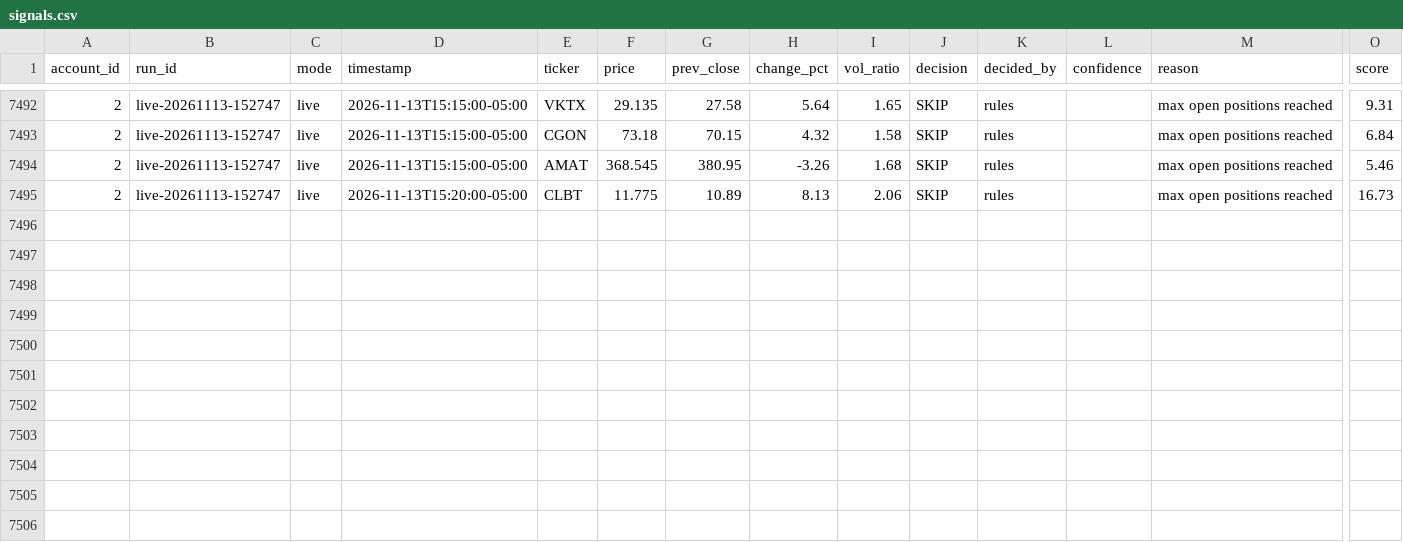
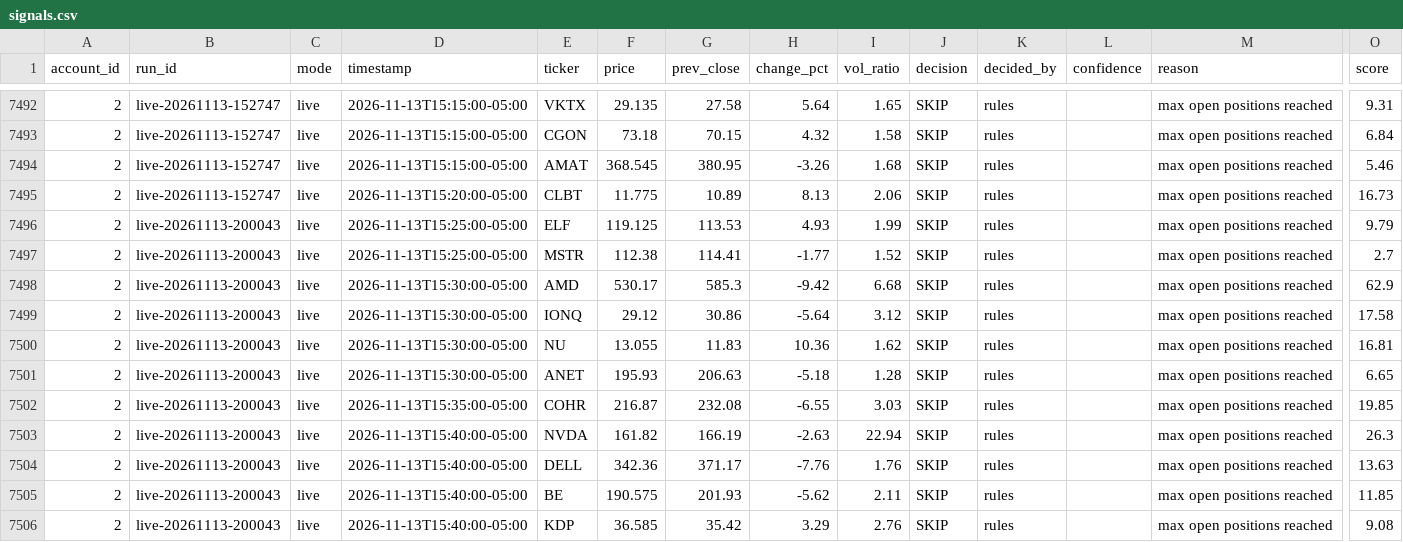
Before and after one commit to PatGuettler/robinhood-trade, a CSV file: signals.csv, drawn as a sheet; only a part is shown, gaps mark what is left out; rows hold the shown columns only; the diff names each change by its address in the sheet, - before the commit and + after, or states it on an @@ line.

Commit message:
paper: live 2026-11-14T01:00:45Z

```diff
--- a/signals.csv
+++ b/signals.csv
+row 7496: 2 | live-20261113-200043 | live | 2026-11-13T15:25:00-05:00 | ELF | 119.125 | 113.53 | 4.93 | 1.99 | SKIP | rules |  | max open positions reached | 9.79
+row 7497: 2 | live-20261113-200043 | live | 2026-11-13T15:25:00-05:00 | MSTR | 112.38 | 114.41 | -1.77 | 1.52 | SKIP | rules |  | max open positions reached | 2.7
+row 7498: 2 | live-20261113-200043 | live | 2026-11-13T15:30:00-05:00 | AMD | 530.17 | 585.3 | -9.42 | 6.68 | SKIP | rules |  | max open positions reached | 62.9
+row 7499: 2 | live-20261113-200043 | live | 2026-11-13T15:30:00-05:00 | IONQ | 29.12 | 30.86 | -5.64 | 3.12 | SKIP | rules |  | max open positions reached | 17.58
+row 7500: 2 | live-20261113-200043 | live | 2026-11-13T15:30:00-05:00 | NU | 13.055 | 11.83 | 10.36 | 1.62 | SKIP | rules |  | max open positions reached | 16.81
+row 7501: 2 | live-20261113-200043 | live | 2026-11-13T15:30:00-05:00 | ANET | 195.93 | 206.63 | -5.18 | 1.28 | SKIP | rules |  | max open positions reached | 6.65
+row 7502: 2 | live-20261113-200043 | live | 2026-11-13T15:35:00-05:00 | COHR | 216.87 | 232.08 | -6.55 | 3.03 | SKIP | rules |  | max open positions reached | 19.85
+row 7503: 2 | live-20261113-200043 | live | 2026-11-13T15:40:00-05:00 | NVDA | 161.82 | 166.19 | -2.63 | 22.94 | SKIP | rules |  | max open positions reached | 26.3
+row 7504: 2 | live-20261113-200043 | live | 2026-11-13T15:40:00-05:00 | DELL | 342.36 | 371.17 | -7.76 | 1.76 | SKIP | rules |  | max open positions reached | 13.63
+row 7505: 2 | live-20261113-200043 | live | 2026-11-13T15:40:00-05:00 | BE | 190.575 | 201.93 | -5.62 | 2.11 | SKIP | rules |  | max open positions reached | 11.85
+row 7506: 2 | live-20261113-200043 | live | 2026-11-13T15:40:00-05:00 | KDP | 36.585 | 35.42 | 3.29 | 2.76 | SKIP | rules |  | max open positions reached | 9.08
```
Also changed, not shown: equity.csv, positions.csv, 3 other files.
